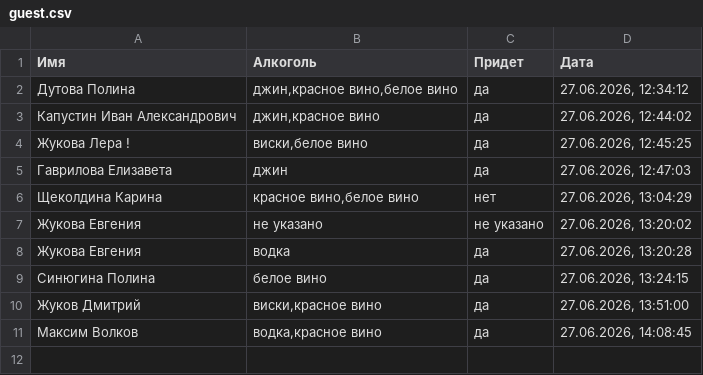
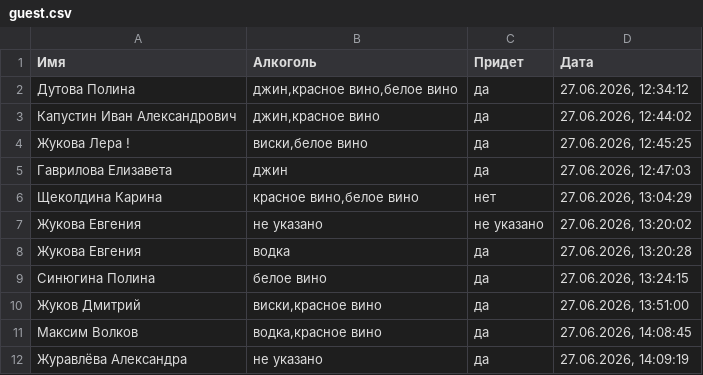
Before and after one commit to aasemikov/form-result-dimnad, a CSV file: guest.csv, drawn as a sheet.

Commit message:
Добавлен гость: Журавлёва Александра

```diff
--- a/guest.csv
+++ b/guest.csv
@@ -11 +11,2 @@
 Максим Волков;водка,красное вино;да;27.06.2026, 14:08:45
+Журавлёва Александра;не указано;да;27.06.2026, 14:09:19
```
